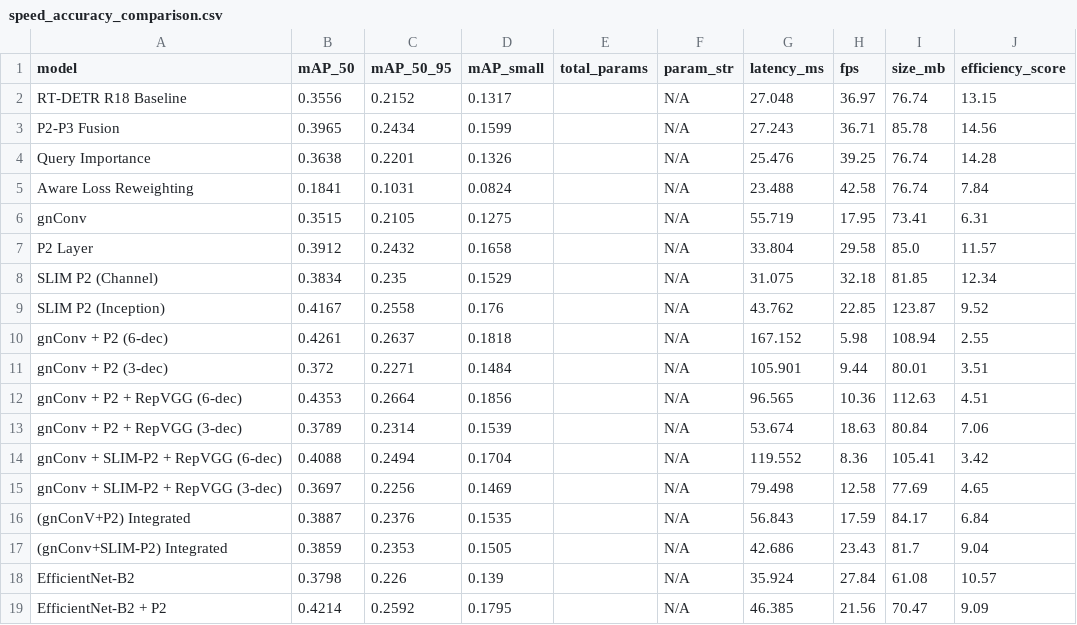
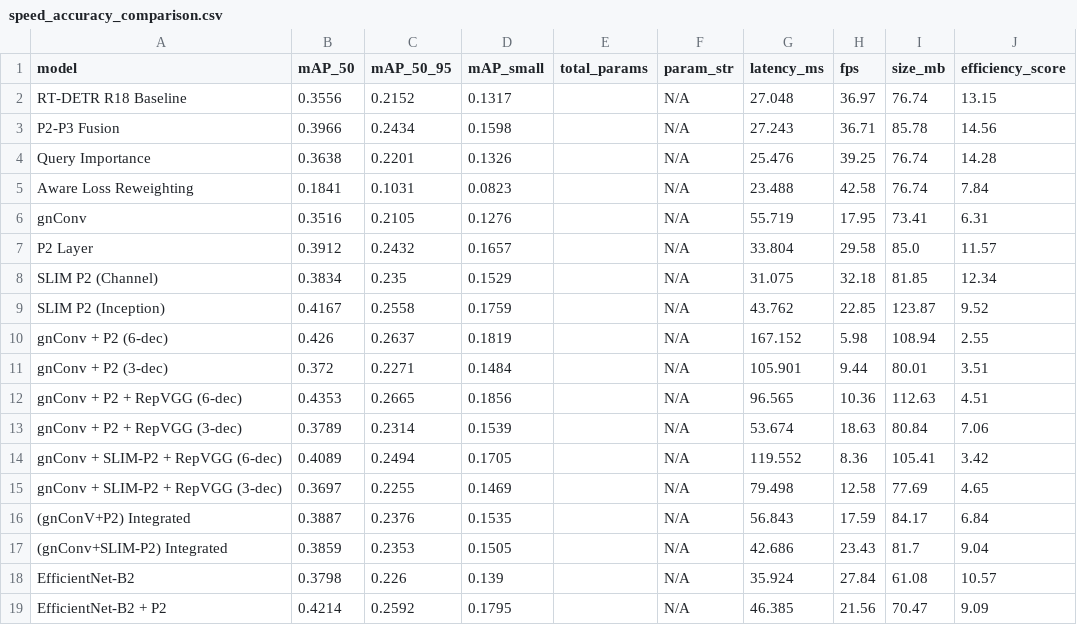
Before and after one commit to Sasankamadura/FYP-Final-Testing, a CSV file: eval/results/GPU_NVIDIA_GeForce_RTX_4050_Laptop_GPU/reports/speed_accuracy_comparison.csv, drawn as a sheet.

```diff
--- a/eval/results/GPU_NVIDIA_GeForce_RTX_4050_Laptop_GPU/reports/speed_accuracy_comparison.csv
+++ b/eval/results/GPU_NVIDIA_GeForce_RTX_4050_Laptop_GPU/reports/speed_accuracy_comparison.csv
@@ -2,15 +2,15 @@ model,mAP_50,mAP_50_95,mAP_small,total_params,param_str,latency_ms,fps,size_mb,e
 RT-DETR R18 Baseline,0.3556,0.2152,0.1317,,N/A,27.048,36.97,76.74,13.15
-P2-P3 Fusion,0.3965,0.2434,0.1599,,N/A,27.243,36.71,85.78,14.56
+P2-P3 Fusion,0.3966,0.2434,0.1598,,N/A,27.243,36.71,85.78,14.56
 Query Importance,0.3638,0.2201,0.1326,,N/A,25.476,39.25,76.74,14.28
-Aware Loss Reweighting,0.1841,0.1031,0.0824,,N/A,23.488,42.58,76.74,7.84
-gnConv,0.3515,0.2105,0.1275,,N/A,55.719,17.95,73.41,6.31
-P2 Layer,0.3912,0.2432,0.1658,,N/A,33.804,29.58,85.0,11.57
+Aware Loss Reweighting,0.1841,0.1031,0.0823,,N/A,23.488,42.58,76.74,7.84
+gnConv,0.3516,0.2105,0.1276,,N/A,55.719,17.95,73.41,6.31
+P2 Layer,0.3912,0.2432,0.1657,,N/A,33.804,29.58,85.0,11.57
 SLIM P2 (Channel),0.3834,0.235,0.1529,,N/A,31.075,32.18,81.85,12.34
-SLIM P2 (Inception),0.4167,0.2558,0.176,,N/A,43.762,22.85,123.87,9.52
-gnConv + P2 (6-dec),0.4261,0.2637,0.1818,,N/A,167.152,5.98,108.94,2.55
+SLIM P2 (Inception),0.4167,0.2558,0.1759,,N/A,43.762,22.85,123.87,9.52
+gnConv + P2 (6-dec),0.426,0.2637,0.1819,,N/A,167.152,5.98,108.94,2.55
 gnConv + P2 (3-dec),0.372,0.2271,0.1484,,N/A,105.901,9.44,80.01,3.51
-gnConv + P2 + RepVGG (6-dec),0.4353,0.2664,0.1856,,N/A,96.565,10.36,112.63,4.51
+gnConv + P2 + RepVGG (6-dec),0.4353,0.2665,0.1856,,N/A,96.565,10.36,112.63,4.51
 gnConv + P2 + RepVGG (3-dec),0.3789,0.2314,0.1539,,N/A,53.674,18.63,80.84,7.06
-gnConv + SLIM-P2 + RepVGG (6-dec),0.4088,0.2494,0.1704,,N/A,119.552,8.36,105.41,3.42
-gnConv + SLIM-P2 + RepVGG (3-dec),0.3697,0.2256,0.1469,,N/A,79.498,12.58,77.69,4.65
+gnConv + SLIM-P2 + RepVGG (6-dec),0.4089,0.2494,0.1705,,N/A,119.552,8.36,105.41,3.42
+gnConv + SLIM-P2 + RepVGG (3-dec),0.3697,0.2255,0.1469,,N/A,79.498,12.58,77.69,4.65
 (gnConV+P2) Integrated,0.3887,0.2376,0.1535,,N/A,56.843,17.59,84.17,6.84
```
Also changed, not shown: eval/results/reports/accuracy_comparison.csv, eval/results/reports/per_class_ap50.csv, 49 other files.
